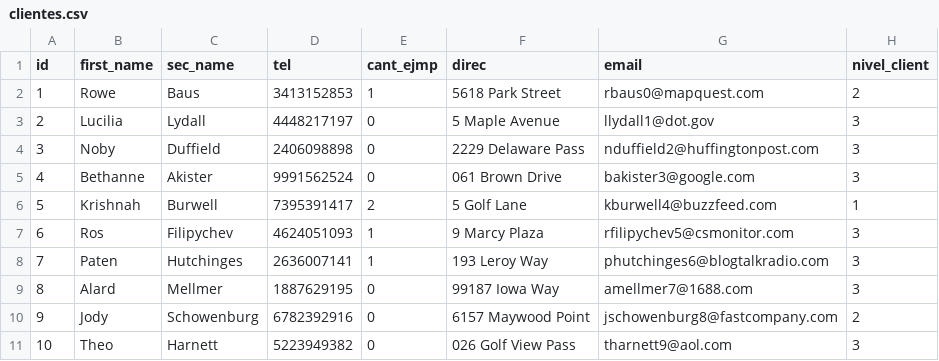
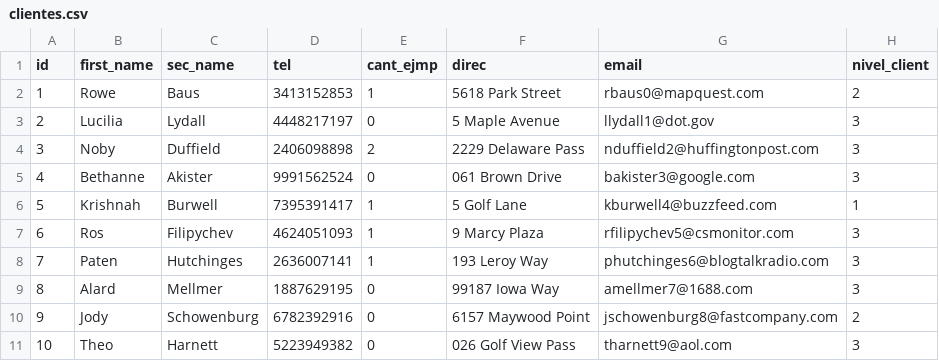
Before and after one commit to patorosso/book-library-SQL, a CSV file: data/clientes.csv, drawn as a sheet.

Commit message:
fixed first trigger

```diff
--- a/data/clientes.csv
+++ b/data/clientes.csv
@@ -3,5 +3,5 @@ id,first_name,sec_name,tel,cant_ejmp,direc,email,nivel_client
 2,Lucilia,Lydall,4448217197,0,5 Maple Avenue,llydall1@dot.gov,3
-3,Noby,Duffield,2406098898,0,2229 Delaware Pass,nduffield2@huffingtonpost.com,3
+3,Noby,Duffield,2406098898,2,2229 Delaware Pass,nduffield2@huffingtonpost.com,3
 4,Bethanne,Akister,9991562524,0,061 Brown Drive,bakister3@google.com,3
-5,Krishnah,Burwell,7395391417,2,5 Golf Lane,kburwell4@buzzfeed.com,1
+5,Krishnah,Burwell,7395391417,1,5 Golf Lane,kburwell4@buzzfeed.com,1
 6,Ros,Filipychev,4624051093,1,9 Marcy Plaza,rfilipychev5@csmonitor.com,3
```
Also changed, not shown: 1 other file.
